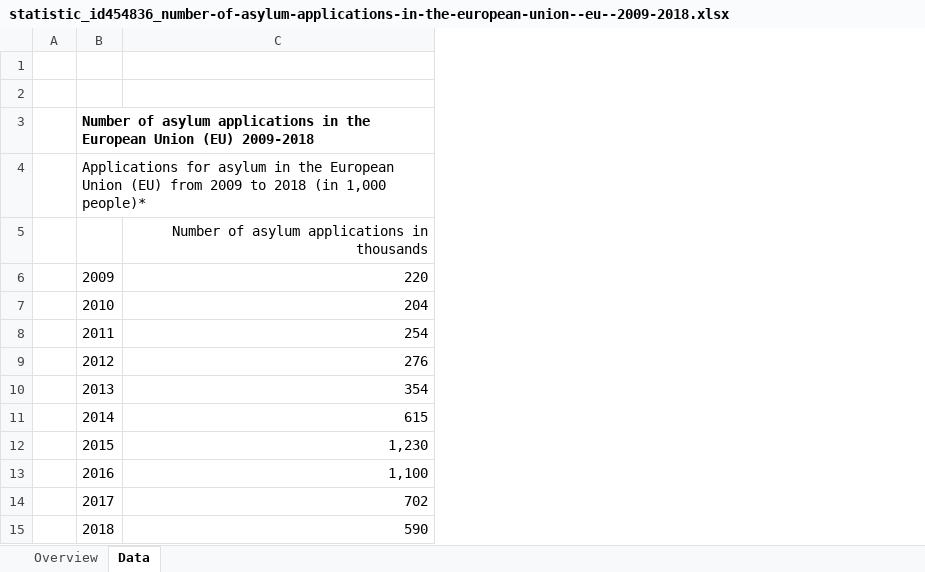
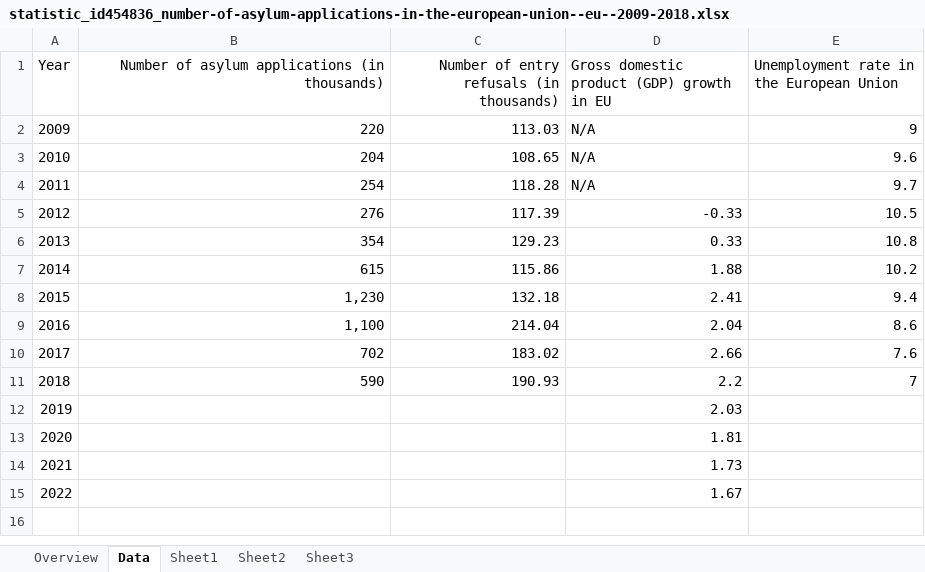
Before and after one commit to SachinPawaskarUNO/immigration, an Excel workbook: Asylum Seeking/European - Asylum Seekers_Harwinder/statistic_id454836_number-of-asylum-applications-in-the-european-union--eu--2009-2018.xlsx, sheet Data, drawn as a sheet; values as stored, in another font and other column widths than the file's, no borders; removed rows and columns are numbered as before the commit, all else as after; the diff names each change by its address in the sheet, - before the commit and + after, or states it on an @@ line.

Commit message:
European Asylum Seeker

```diff
--- a/Asylum Seeking/European - Asylum Seekers_Harwinder/statistic_id454836_number-of-asylum-applications-in-the-european-union--eu--2009-2018.xlsx (sheet Data)
+++ b/Asylum Seeking/European - Asylum Seekers_Harwinder/statistic_id454836_number-of-asylum-applications-in-the-european-union--eu--2009-2018.xlsx (sheet Data)
+sheet tab: Sheet1
+sheet tab: Sheet2
+sheet tab: Sheet3
-column A, empty
+column C, rows 1-11: Number of entry refusals (in thousands) | 113.03 | 108.65 | 118.28 | 117.39 | 129.23 | 115.86 | 132.18 | 214.04 | 183.02 | 190.93
+column D, rows 1-11: Gross domestic product (GDP) growth in EU | N/A | N/A | N/A | -0.33 | 0.33 | 1.88 | 2.41 | 2.04 | 2.66 | 2.2
+column E, rows 1-11: Unemployment rate in the European Union | 9 | 9.6 | 9.7 | 10.5 | 10.8 | 10.2 | 9.4 | 8.6 | 7.6 | 7
-row 1: (empty)
+row 1: Year | Number of asylum applications (in thousands) | Number of entry refusals (in thousands) | Gross domestic product (GDP) growth in EU | Unemployment rate in the European Union
-row 2: (empty)
-row 3:  | Number of asylum applications in the European Union (EU) 2009-2018
-row 4:  | Applications for asylum in the European Union (EU) from 2009 to 2018 (in 1,000 people)*
-row 5:  |  | Number of asylum applications in thousands
+row 12: 2019 |  |  | 2.03
+row 13: 2020 |  |  | 1.81
+row 14: 2021 |  |  | 1.73
+row 15: 2022 |  |  | 1.67
```
Also changed, not shown: Asylum Seeking/European - Asylum Seekers_Harwinder/Data_Asylum_Seekers_Harry.xlsx, Asylum Seeking/European - Asylum Seekers_Harwinder/Final immigration EU.xlsx, 22 other files.
